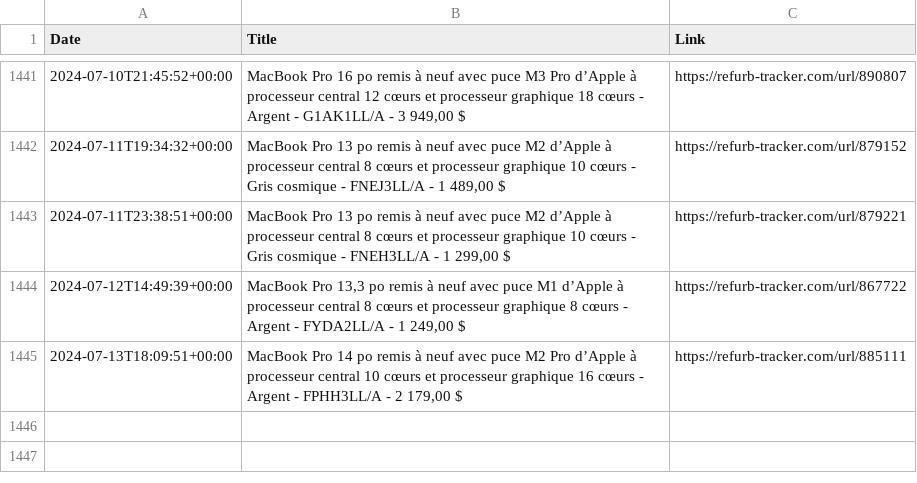
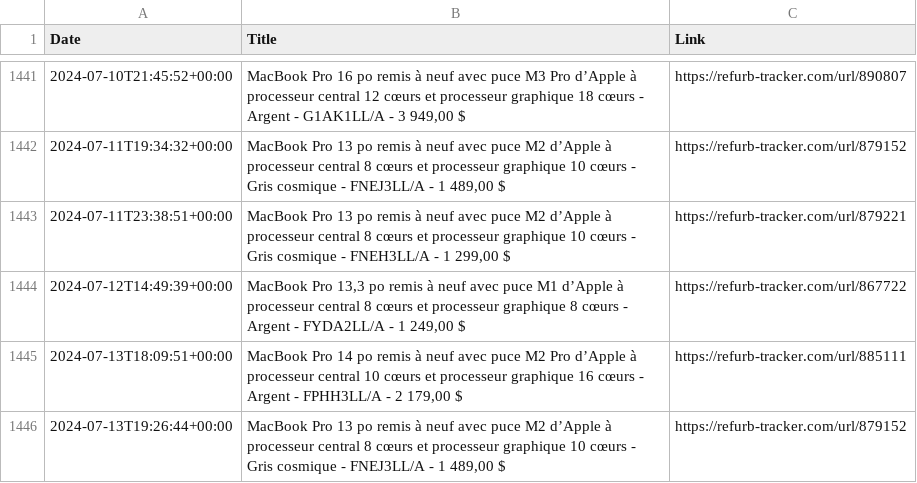
Before and after one commit to felconmar/refurb-tracker-history, a CSV file: data/xf/refurb_tracker_macbookpro.csv, drawn as a sheet; only a part is shown, gaps mark what is left out.

```diff
--- a/data/xf/refurb_tracker_macbookpro.csv
+++ b/data/xf/refurb_tracker_macbookpro.csv
@@ -1445 +1445,2 @@ Date,Title,Link
 2024-07-13T18:09:51+00:00,"MacBook Pro 14 po remis à neuf avec puce M2 Pro d’Apple à processeur central 10 cœurs et processeur graphique 16 cœurs - Argent - FPHH3LL/A - 2 179,00 $",https://refurb-tracker.com/url/885111
+2024-07-13T19:26:44+00:00,"MacBook Pro 13 po remis à neuf avec puce M2 d’Apple à processeur central 8 cœurs et processeur graphique 10 cœurs - Gris cosmique - FNEJ3LL/A - 1 489,00 $",https://refurb-tracker.com/url/879152
```
Also changed, not shown: data/ca/refurb_tracker_macbookpro.csv, data/us/refurb_tracker_macbookpro.csv, 1 other file.
